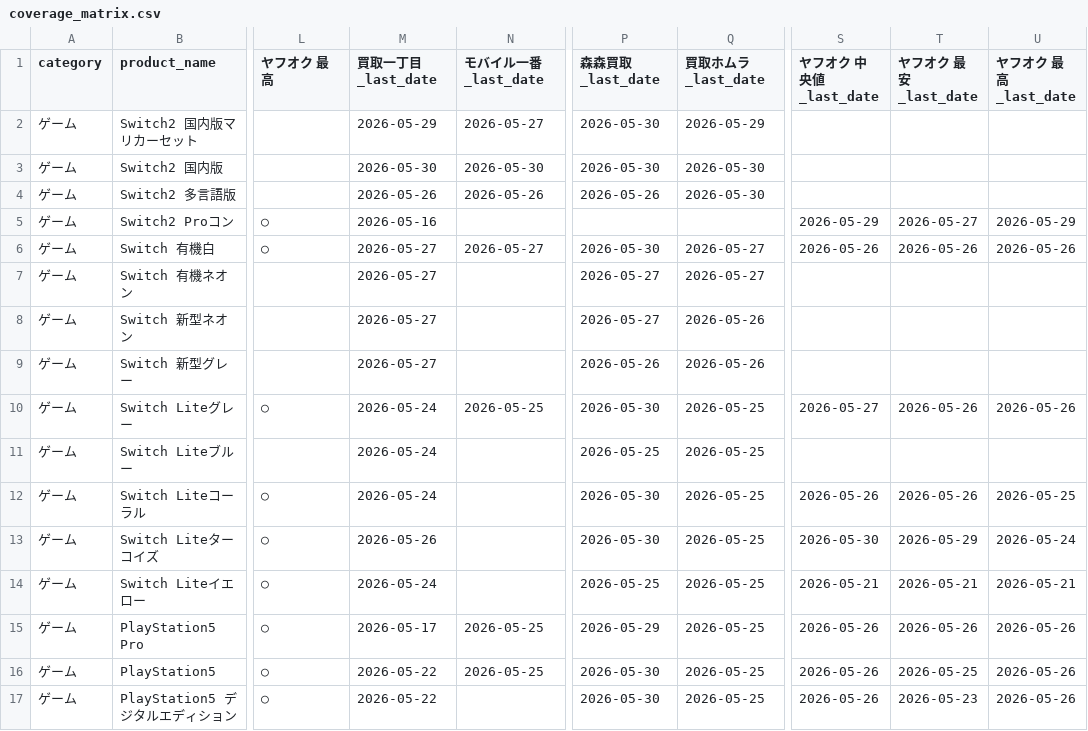
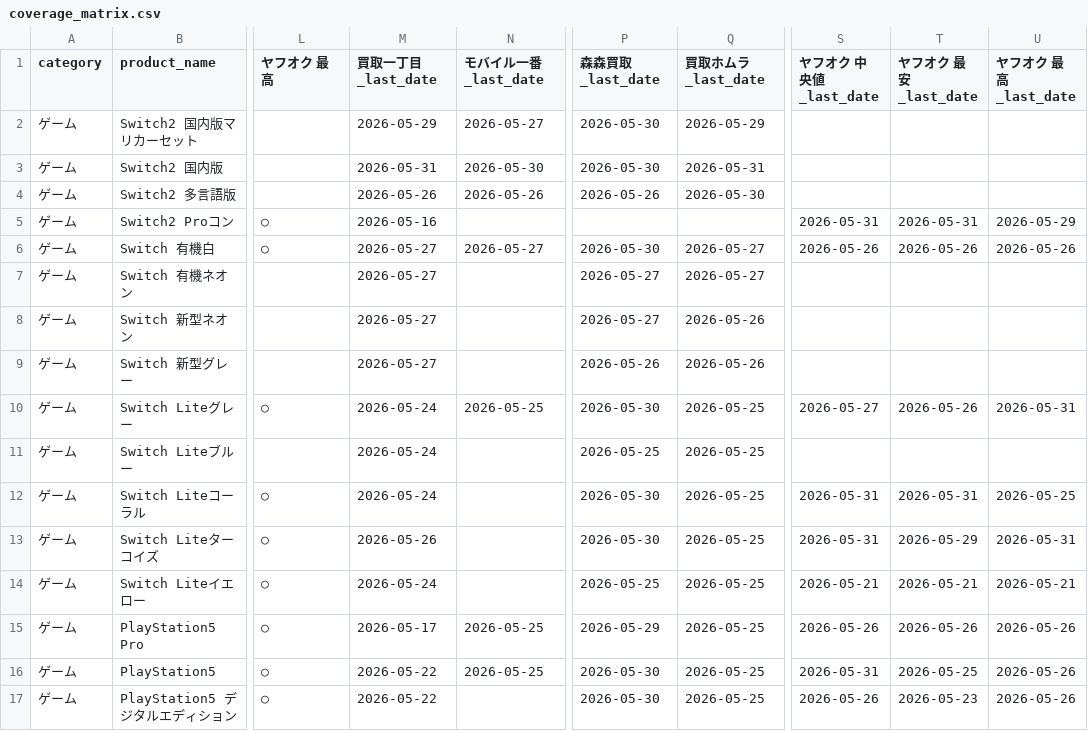
Before and after one commit to makkinngami-cmd/sedori-navi, a CSV file: reports/coverage_matrix.csv, drawn as a sheet; only a part is shown, gaps mark what is left out; the diff covers the shown part only; the diff names each change by its address in the sheet, - before the commit and + after, or states it on an @@ line.

```diff
--- a/reports/coverage_matrix.csv
+++ b/reports/coverage_matrix.csv
-M3 (買取一丁目_last_date): 2026-05-30
+M3 (買取一丁目_last_date): 2026-05-31
-Q3 (買取ホムラ_last_date): 2026-05-30
+Q3 (買取ホムラ_last_date): 2026-05-31
-S5 (ヤフオク 中央値_last_date): 2026-05-29
+S5 (ヤフオク 中央値_last_date): 2026-05-31
-T5 (ヤフオク 最安_last_date): 2026-05-27
+T5 (ヤフオク 最安_last_date): 2026-05-31
-U10 (ヤフオク 最高_last_date): 2026-05-26
+U10 (ヤフオク 最高_last_date): 2026-05-31
-S12 (ヤフオク 中央値_last_date): 2026-05-26
+S12 (ヤフオク 中央値_last_date): 2026-05-31
-T12 (ヤフオク 最安_last_date): 2026-05-26
+T12 (ヤフオク 最安_last_date): 2026-05-31
-S13 (ヤフオク 中央値_last_date): 2026-05-30
+S13 (ヤフオク 中央値_last_date): 2026-05-31
-U13 (ヤフオク 最高_last_date): 2026-05-24
+U13 (ヤフオク 最高_last_date): 2026-05-31
-S16 (ヤフオク 中央値_last_date): 2026-05-26
+S16 (ヤフオク 中央値_last_date): 2026-05-31
```
Also changed, not shown: 139 edited cells elsewhere in this file, 3 other files.
